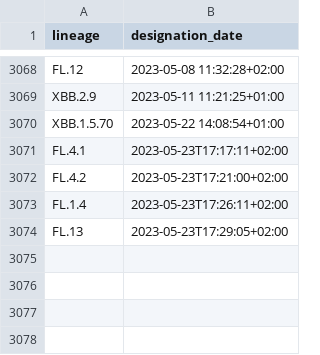
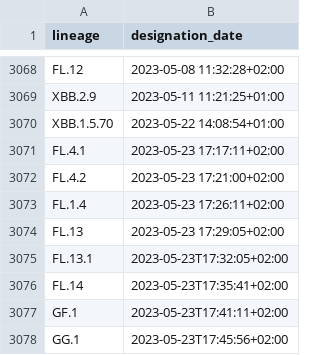
Before and after one commit to ciscorucinski/pango-designation-dates, a CSV file: data/lineage_designation_date.csv, drawn as a sheet; only a part is shown, gaps mark what is left out.

```diff
--- a/data/lineage_designation_date.csv
+++ b/data/lineage_designation_date.csv
@@ -3070,5 +3070,9 @@ XBB.2.9,2023-05-11 11:21:25+01:00
 XBB.1.5.70,2023-05-22 14:08:54+01:00
-FL.4.1,2023-05-23T17:17:11+02:00
-FL.4.2,2023-05-23T17:21:00+02:00
-FL.1.4,2023-05-23T17:26:11+02:00
-FL.13,2023-05-23T17:29:05+02:00
+FL.4.1,2023-05-23 17:17:11+02:00
+FL.4.2,2023-05-23 17:21:00+02:00
+FL.1.4,2023-05-23 17:26:11+02:00
+FL.13,2023-05-23 17:29:05+02:00
+FL.13.1,2023-05-23T17:32:05+02:00
+FL.14,2023-05-23T17:35:41+02:00
+GF.1,2023-05-23T17:41:11+02:00
+GG.1,2023-05-23T17:45:56+02:00
```
Also changed, not shown: 1 other file.
